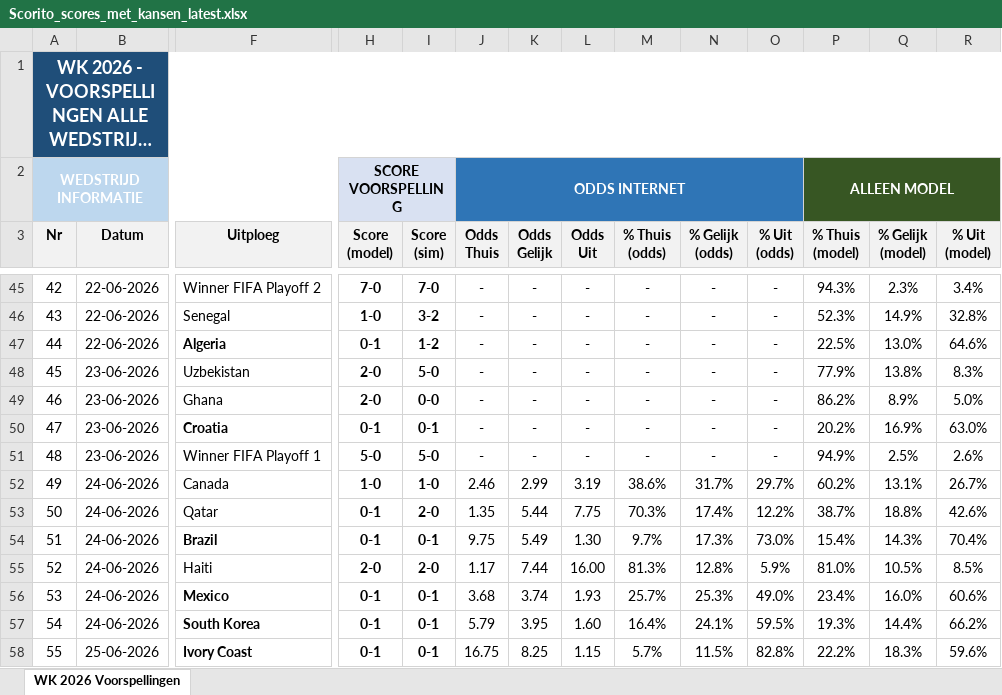
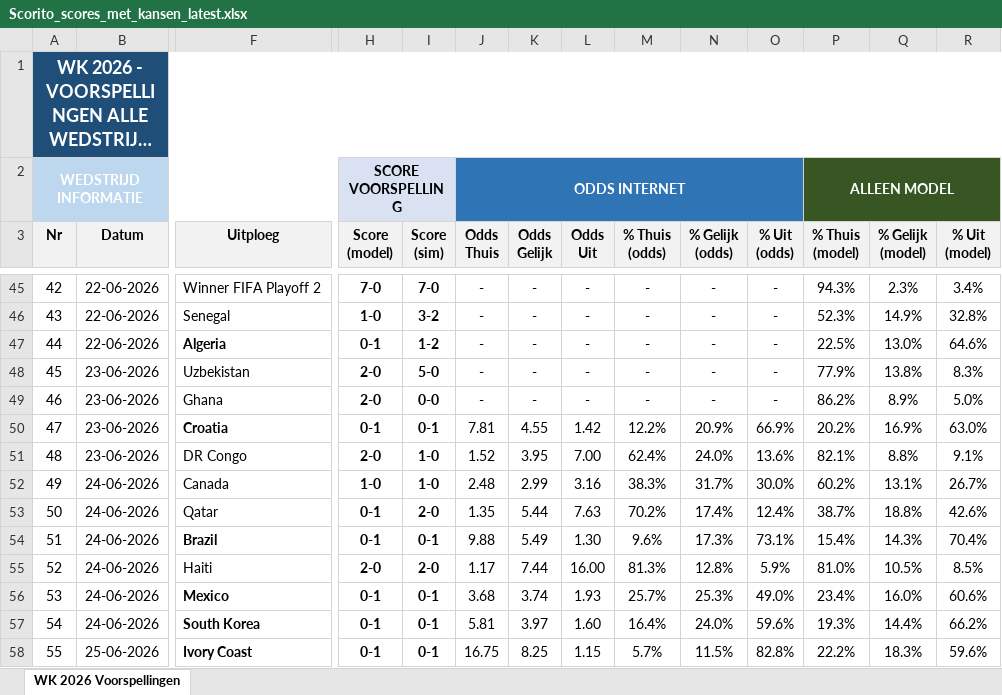
Before and after one commit to thomlaer/voetbal_prediction, an Excel workbook: github_vercel_app/public/files/Scorito_scores_met_kansen_latest.xlsx, sheet WK 2026 Voorspellingen, drawn as a sheet; only a part is shown, gaps mark what is left out; long unchanged cells end in …; values as stored, in another font and other column widths than the file's, no borders; the diff covers the shown part only; the diff names each change by its address in the sheet, - before the commit and + after, or states it on an @@ line.

```diff
--- a/github_vercel_app/public/files/Scorito_scores_met_kansen_latest.xlsx (sheet WK 2026 Voorspellingen)
+++ b/github_vercel_app/public/files/Scorito_scores_met_kansen_latest.xlsx (sheet WK 2026 Voorspellingen)
-J50 (Odds Thuis): -
+J50 (Odds Thuis): 7.81
-K50 (Odds Gelijk): -
+K50 (Odds Gelijk): 4.55
-L50 (Odds Uit): -
+L50 (Odds Uit): 1.42
-M50 (% Thuis (odds)): -
+M50 (% Thuis (odds)): 12.2%
-N50 (% Gelijk (odds)): -
+N50 (% Gelijk (odds)): 20.9%
-O50 (% Uit (odds)): -
+O50 (% Uit (odds)): 66.9%
-F51 (Uitploeg): Winner FIFA Playoff 1
+F51 (Uitploeg): DR Congo
-H51 (Score (model)): 5-0
+H51 (Score (model)): 2-0
-I51 (Score (sim)): 5-0
+I51 (Score (sim)): 1-0
-J51 (Odds Thuis): -
+J51 (Odds Thuis): 1.52
-K51 (Odds Gelijk): -
+K51 (Odds Gelijk): 3.95
-L51 (Odds Uit): -
+L51 (Odds Uit): 7.00
-M51 (% Thuis (odds)): -
+M51 (% Thuis (odds)): 62.4%
-N51 (% Gelijk (odds)): -
+N51 (% Gelijk (odds)): 24.0%
-O51 (% Uit (odds)): -
+O51 (% Uit (odds)): 13.6%
-P51 (% Thuis (model)): 94.9%
+P51 (% Thuis (model)): 82.1%
-Q51 (% Gelijk (model)): 2.5%
+Q51 (% Gelijk (model)): 8.8%
-R51 (% Uit (model)): 2.6%
+R51 (% Uit (model)): 9.1%
-J52 (Odds Thuis): 2.46
+J52 (Odds Thuis): 2.48
-L52 (Odds Uit): 3.19
+L52 (Odds Uit): 3.16
-M52 (% Thuis (odds)): 38.6%
+M52 (% Thuis (odds)): 38.3%
-O52 (% Uit (odds)): 29.7%
+O52 (% Uit (odds)): 30.0%
-L53 (Odds Uit): 7.75
+L53 (Odds Uit): 7.63
-M53 (% Thuis (odds)): 70.3%
+M53 (% Thuis (odds)): 70.2%
-O53 (% Uit (odds)): 12.2%
+O53 (% Uit (odds)): 12.4%
-J54 (Odds Thuis): 9.75
+J54 (Odds Thuis): 9.88
-M54 (% Thuis (odds)): 9.7%
+M54 (% Thuis (odds)): 9.6%
-O54 (% Uit (odds)): 73.0%
+O54 (% Uit (odds)): 73.1%
-J57 (Odds Thuis): 5.79
+J57 (Odds Thuis): 5.81
-K57 (Odds Gelijk): 3.95
+K57 (Odds Gelijk): 3.97
-N57 (% Gelijk (odds)): 24.1%
+N57 (% Gelijk (odds)): 24.0%
-O57 (% Uit (odds)): 59.5%
+O57 (% Uit (odds)): 59.6%
```
Also changed, not shown: 22 edited cells elsewhere in this sheet, github_vercel_app/public/files/Scorito_scores_puur_latest.xlsx, github_vercel_app/public/files/WK2026_Voorspellingen_latest.xlsx, 3 other files.
